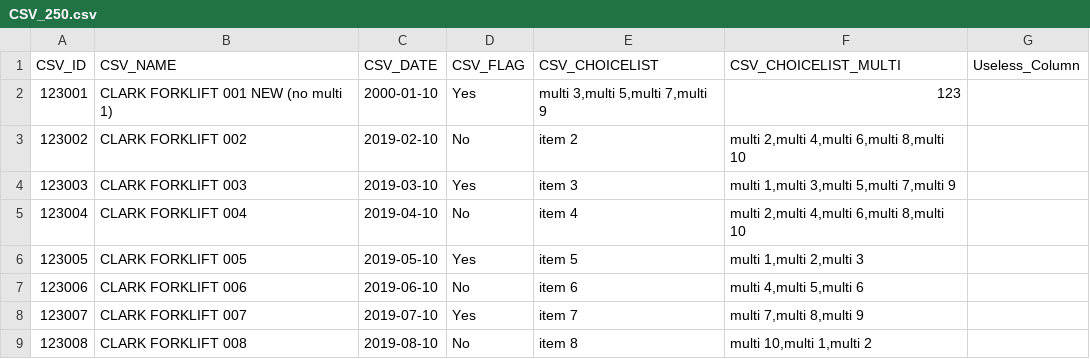
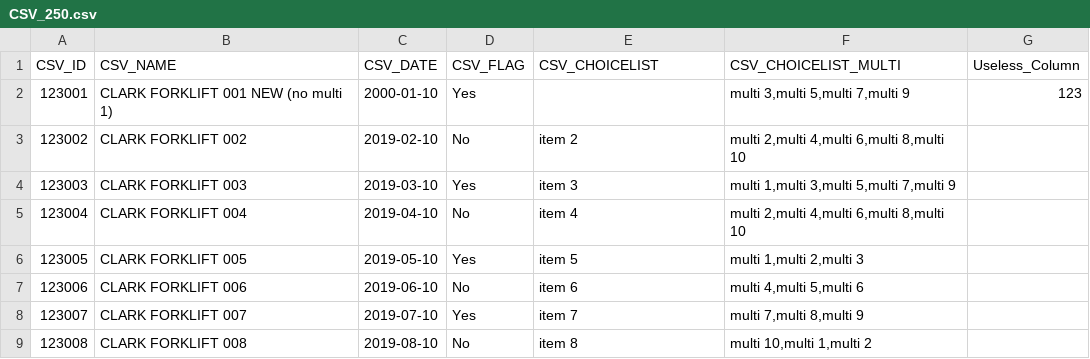
Before and after one commit to PJDEB/Pozyx, a CSV file: CSV_250.csv, drawn as a sheet; only a part is shown.

Commit message:
Update CSV_250.csv

```diff
--- a/CSV_250.csv
+++ b/CSV_250.csv
@@ -1,3 +1,3 @@
 CSV_ID,CSV_NAME,CSV_DATE,CSV_FLAG,CSV_CHOICELIST,CSV_CHOICELIST_MULTI,Useless_Column
-123001,CLARK FORKLIFT 001 NEW (no multi 1),2000-01-10,Yes,"multi 3,multi 5,multi 7,multi 9",123
+123001,CLARK FORKLIFT 001 NEW (no multi 1),2000-01-10,Yes,,"multi 3,multi 5,multi 7,multi 9",123
 123002,CLARK FORKLIFT 002,2019-02-10,No,item 2,"multi 2,multi 4,multi 6,multi 8,multi 10",
```
